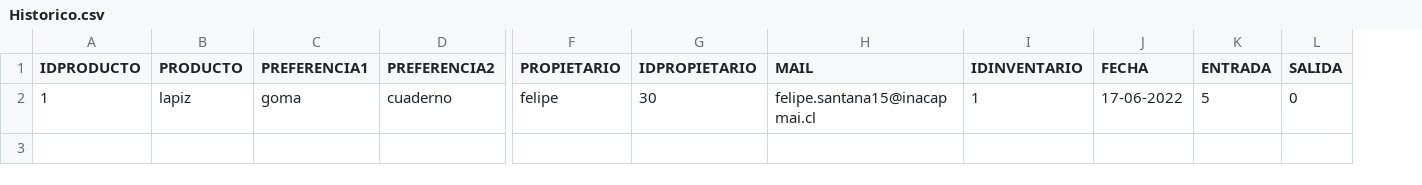
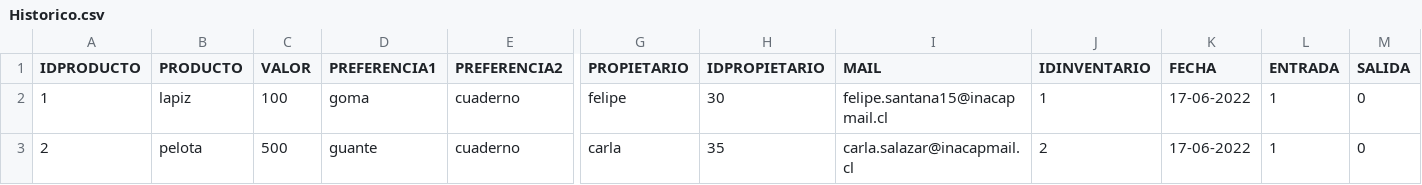
Before and after one commit to Pipeiven/5to-Semestre, a CSV file: Prueba02ProgramaciónAvanzada/PruebaInventario/PruebaInventario/Historico.csv, drawn as a sheet; only a part is shown, gaps mark what is left out; addresses are those after the commit; rows hold the shown columns only; the diff names each change by its address in the sheet, - before the commit and + after, or states it on an @@ line.

```diff
--- a/Prueba02ProgramaciónAvanzada/PruebaInventario/PruebaInventario/Historico.csv
+++ b/Prueba02ProgramaciónAvanzada/PruebaInventario/PruebaInventario/Historico.csv
+column C (VALOR), row 2: 100
-I2 (MAIL): felipe.santana15@inacapmai.cl
+I2 (MAIL): felipe.santana15@inacapmail.cl
-L2 (ENTRADA): 5
+L2 (ENTRADA): 1
+row 3: 2 | pelota | 500 | guante | cuaderno | carla | 35 | carla.salazar@inacapmail.cl | 2 | 17-06-2022 | 1 | 0
```
Also changed, not shown: 7 other files.
